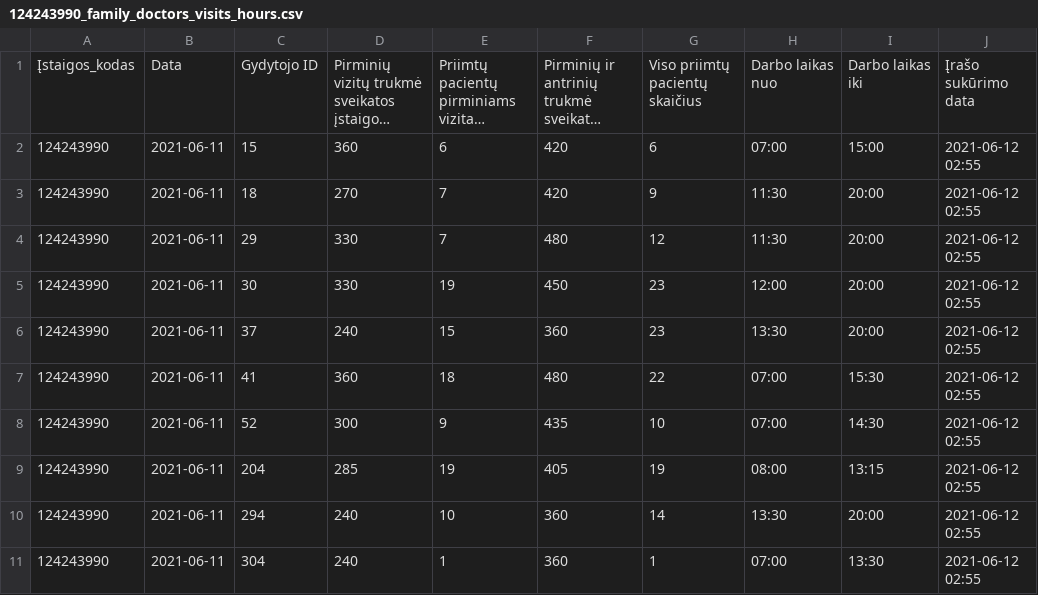
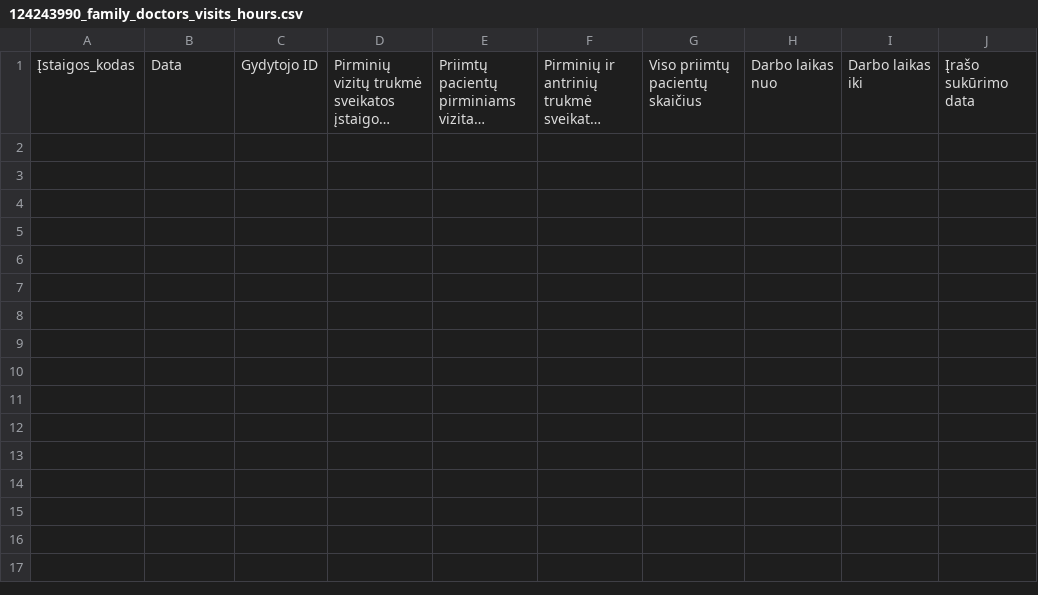
Before and after one commit to vilnius/naujininku-poliklinika, a CSV file: 124243990_family_doctors_visits_hours.csv, drawn as a sheet; long unchanged cells end in …; the diff names each change by its address in the sheet, - before the commit and + after, or states it on an @@ line.

```diff
--- a/124243990_family_doctors_visits_hours.csv
+++ b/124243990_family_doctors_visits_hours.csv
-row 2: 124243990 | 2021-06-11 | 15 | 360 | 6 | 420 | 6 | 07:00 | 15:00 | 2021-06-12 02:55
-row 3: 124243990 | 2021-06-11 | 18 | 270 | 7 | 420 | 9 | 11:30 | 20:00 | 2021-06-12 02:55
-row 4: 124243990 | 2021-06-11 | 29 | 330 | 7 | 480 | 12 | 11:30 | 20:00 | 2021-06-12 02:55
-row 5: 124243990 | 2021-06-11 | 30 | 330 | 19 | 450 | 23 | 12:00 | 20:00 | 2021-06-12 02:55
-row 6: 124243990 | 2021-06-11 | 37 | 240 | 15 | 360 | 23 | 13:30 | 20:00 | 2021-06-12 02:55
-row 7: 124243990 | 2021-06-11 | 41 | 360 | 18 | 480 | 22 | 07:00 | 15:30 | 2021-06-12 02:55
-row 8: 124243990 | 2021-06-11 | 52 | 300 | 9 | 435 | 10 | 07:00 | 14:30 | 2021-06-12 02:55
-row 9: 124243990 | 2021-06-11 | 204 | 285 | 19 | 405 | 19 | 08:00 | 13:15 | 2021-06-12 02:55
-row 10: 124243990 | 2021-06-11 | 294 | 240 | 10 | 360 | 14 | 13:30 | 20:00 | 2021-06-12 02:55
-row 11: 124243990 | 2021-06-11 | 304 | 240 | 1 | 360 | 1 | 07:00 | 13:30 | 2021-06-12 02:55
```
Also changed, not shown: 124243990_family_doctors_list.csv, 124243990_free_registrations.csv, 1 other file.
